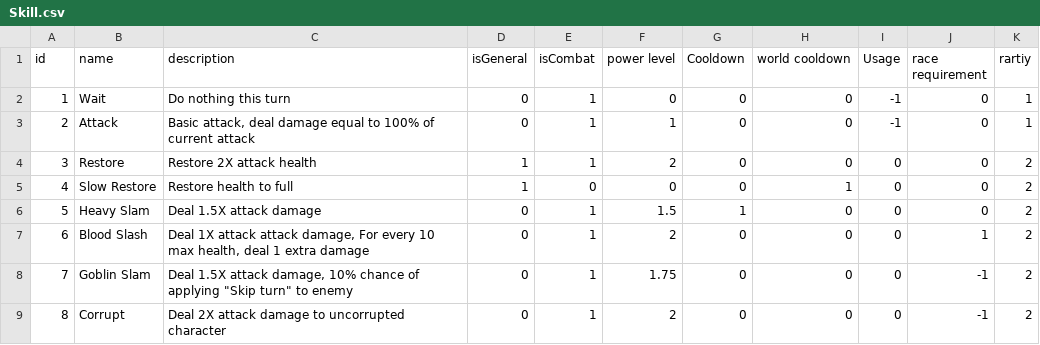
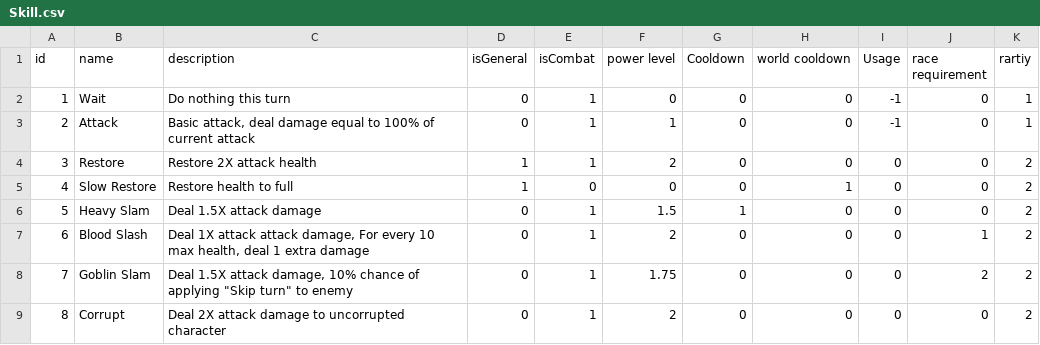
Before and after one commit to aoijo/SurvivorGame, a CSV file: Data/Skill.csv, drawn as a sheet.

```diff
--- a/Data/Skill.csv
+++ b/Data/Skill.csv
@@ -7,3 +7,3 @@ id,name ,description,isGeneral,isCombat,power level,Cooldown,world cooldown,Usag
 6,Blood Slash,"Deal 1X attack attack damage, For every 10 max health, deal 1 extra damage",0,1,2,0,0,0,1,2
-7,Goblin Slam,"Deal 1.5X attack damage, 10% chance of applying ""Skip turn"" to enemy",0,1,1.75,0,0,0,-1,2
-8,Corrupt,Deal 2X attack damage to uncorrupted character,0,1,2,0,0,0,-1,2
+7,Goblin Slam,"Deal 1.5X attack damage, 10% chance of applying ""Skip turn"" to enemy",0,1,1.75,0,0,0,2,2
+8,Corrupt,Deal 2X attack damage to uncorrupted character,0,1,2,0,0,0,0,2
```
Also changed, not shown: Data/Buff.csv, 23 other files.
